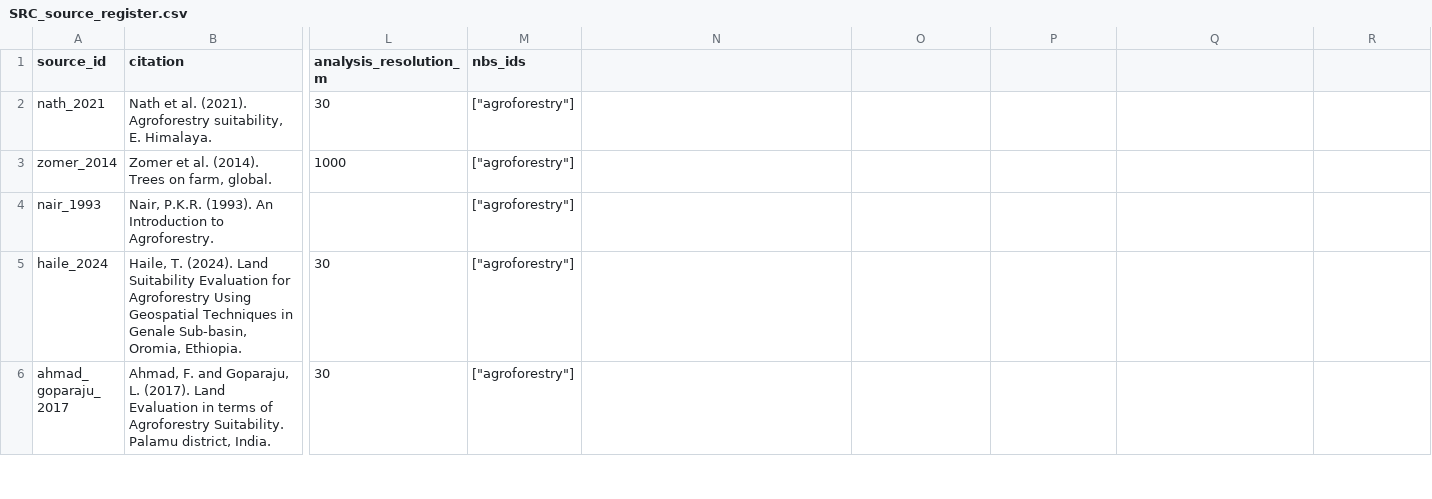
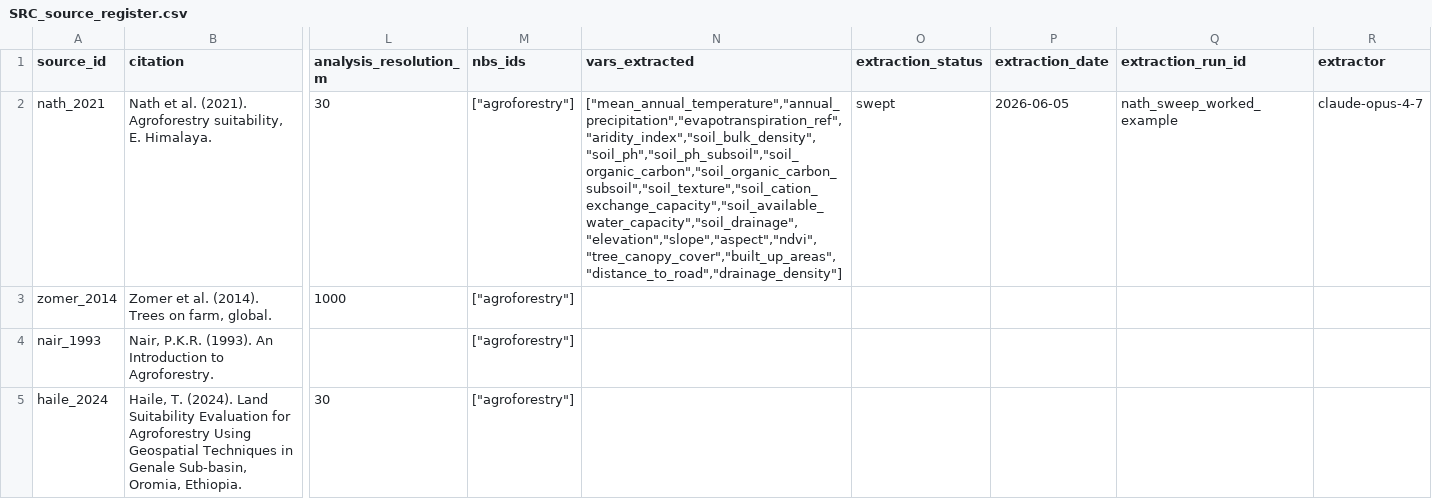
Before and after one commit to CIAT/nbs_ruralscan, a CSV file: schema/registers/SRC_source_register.csv, drawn as a sheet; only a part is shown, gaps mark what is left out; the shorter side is filled out with more unchanged rows; the diff names each change by its address in the sheet, - before the commit and + after, or states it on an @@ line.

```diff
--- a/schema/registers/SRC_source_register.csv
+++ b/schema/registers/SRC_source_register.csv
-N1: (empty)
+N1: vars_extracted
-O1: (empty)
+O1: extraction_status
-P1: (empty)
+P1: extraction_date
-Q1: (empty)
+Q1: extraction_run_id
-R1: (empty)
+R1: extractor
-N2 (vars_extracted): (empty)
+N2 (vars_extracted): ["mean_annual_temperature","annual_precipitation","evapotranspiration_ref","aridity_index","soil_bulk_density","soil_ph","soil_ph_subsoil","soil_organic_carbon","soil_organic_carbon_subsoil","soil_texture","soil_cation_exchange_capacity","soil_available_water_capacity","soil_drainage","elevation","slope","aspect","ndvi","tree_canopy_cover","built_up_areas","distance_to_road","drainage_density"]
-O2 (extraction_status): (empty)
+O2 (extraction_status): swept
-P2 (extraction_date): (empty)
+P2 (extraction_date): 2026-06-05
-Q2 (extraction_run_id): (empty)
+Q2 (extraction_run_id): nath_sweep_worked_example
-R2 (extractor): (empty)
+R2 (extractor): claude-opus-4-7
```
Also changed, not shown: schema/registers/EV_evidence_register.csv, schema/registers/VONT_variable_ontology.csv, 5 other files.
